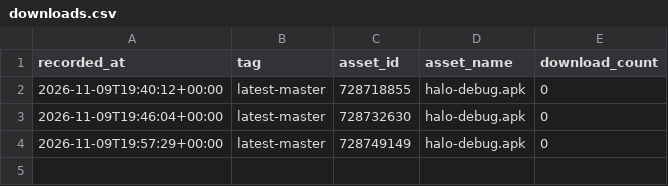
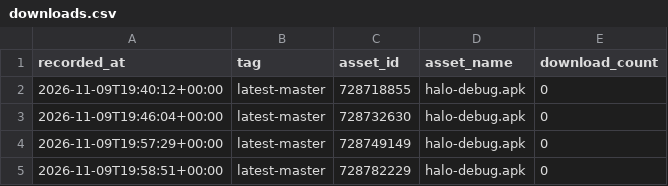
Before and after one commit to yogeshpaliyal/Halo, a CSV file: downloads.csv, drawn as a sheet.

```diff
--- a/downloads.csv
+++ b/downloads.csv
@@ -4 +4,2 @@ recorded_at,tag,asset_id,asset_name,download_count
 2026-11-09T19:57:29+00:00,latest-master,728749149,halo-debug.apk,0
+2026-11-09T19:58:51+00:00,latest-master,728782229,halo-debug.apk,0
```
Also changed, not shown: 1 other file.
